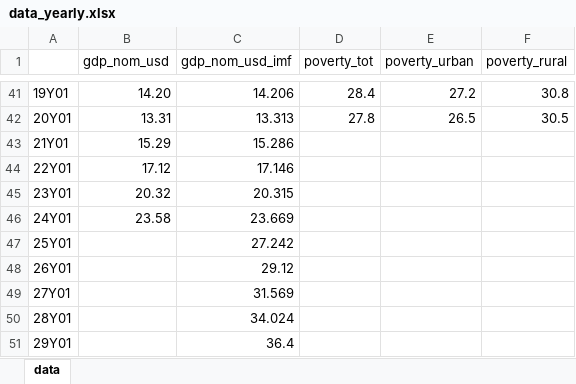
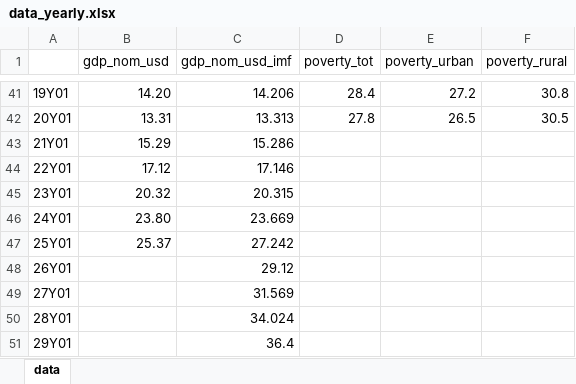
Before and after one commit to Sugarkhuu/mon_macro_dash, an Excel workbook: data/data_yearly.xlsx, sheet data, drawn as a sheet; only a part is shown, gaps mark what is left out; values as stored, in another font and other column widths than the file's, no borders; the diff names each change by its address in the sheet, - before the commit and + after, or states it on an @@ line.

```diff
--- a/data/data_yearly.xlsx (sheet data)
+++ b/data/data_yearly.xlsx (sheet data)
-B46 (gdp_nom_usd): 23.58
+B46 (gdp_nom_usd): 23.80
-B47 (gdp_nom_usd): (empty)
+B47 (gdp_nom_usd): 25.37
```
Also changed, not shown: data/data_quarterly.xlsx, 4 other files.
